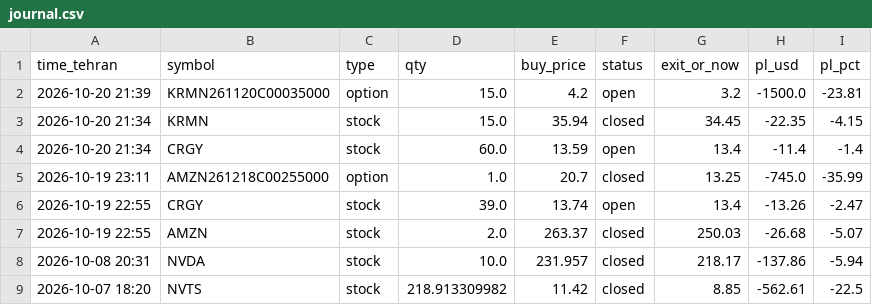
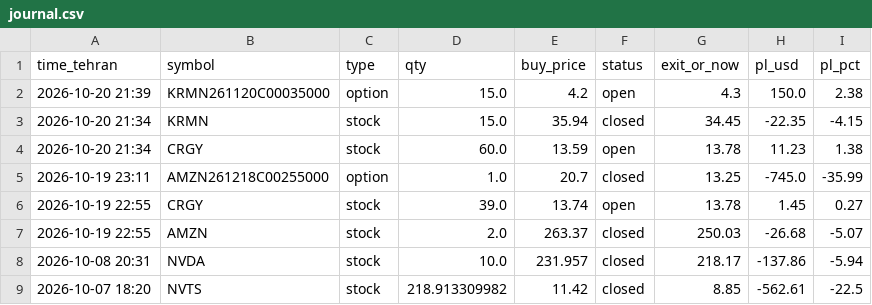
Before and after one commit to hsalehi10087/hossein-trading-bot, a CSV file: strategy_1h/journal.csv, drawn as a sheet; only a part is shown.

```diff
--- a/strategy_1h/journal.csv
+++ b/strategy_1h/journal.csv
@@ -1,7 +1,7 @@
 time_tehran,symbol,type,qty,buy_price,status,exit_or_now,pl_usd,pl_pct
-2026-10-20 21:39,KRMN261120C00035000,option,15.0,4.2,open,3.2,-1500.0,-23.81
+2026-10-20 21:39,KRMN261120C00035000,option,15.0,4.2,open,4.3,150.0,2.38
 2026-10-20 21:34,KRMN,stock,15.0,35.94,closed,34.45,-22.35,-4.15
-2026-10-20 21:34,CRGY,stock,60.0,13.59,open,13.4,-11.4,-1.4
+2026-10-20 21:34,CRGY,stock,60.0,13.59,open,13.78,11.23,1.38
 2026-10-19 23:11,AMZN261218C00255000,option,1.0,20.7,closed,13.25,-745.0,-35.99
-2026-10-19 22:55,CRGY,stock,39.0,13.74,open,13.4,-13.26,-2.47
+2026-10-19 22:55,CRGY,stock,39.0,13.74,open,13.78,1.45,0.27
 2026-10-19 22:55,AMZN,stock,2.0,263.37,closed,250.03,-26.68,-5.07
```
